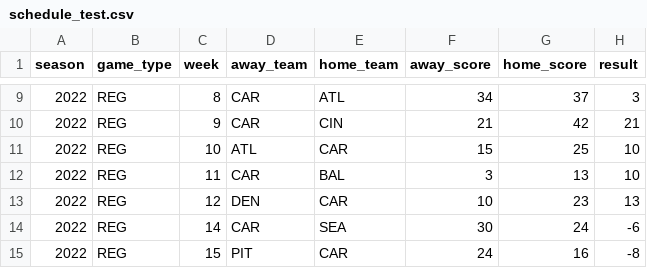
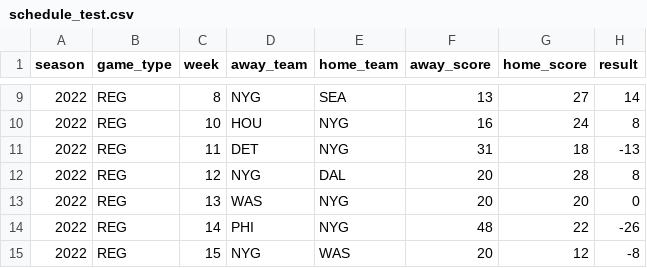
Before and after one commit to Josephhero/test_actions, a CSV file: schedule_test.csv, drawn as a sheet; only a part is shown, gaps mark what is left out; the diff covers the shown part only.

```diff
--- a/schedule_test.csv
+++ b/schedule_test.csv
@@ -9,7 +9,7 @@ season,game_type,week,away_team,home_team,away_score,home_score,result
-2022,REG,8,CAR,ATL,34,37,3
-2022,REG,9,CAR,CIN,21,42,21
-2022,REG,10,ATL,CAR,15,25,10
-2022,REG,11,CAR,BAL,3,13,10
-2022,REG,12,DEN,CAR,10,23,13
-2022,REG,14,CAR,SEA,30,24,-6
-2022,REG,15,PIT,CAR,24,16,-8
+2022,REG,8,NYG,SEA,13,27,14
+2022,REG,10,HOU,NYG,16,24,8
+2022,REG,11,DET,NYG,31,18,-13
+2022,REG,12,NYG,DAL,20,28,8
+2022,REG,13,WAS,NYG,20,20,0
+2022,REG,14,PHI,NYG,48,22,-26
+2022,REG,15,NYG,WAS,20,12,-8
```
Also changed, not shown: 2 added rows and 44 edited cells elsewhere in this file.
